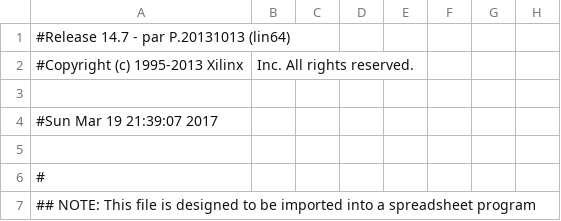
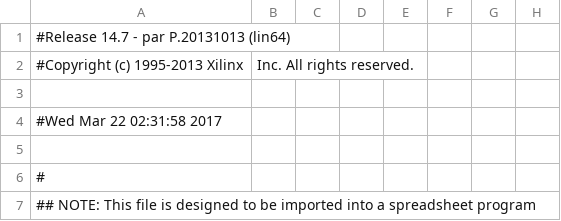
Before and after one commit to harshavardhan/FGPA_ATM_Controller, a CSV file: makestuff/hdlmake/apps/makestuff/swled/cksum/vhdl/top_level_pad.csv, drawn as a sheet; only a part is shown; the diff covers the shown part only; the diff names each change by its address in the sheet, - before the commit and + after, or states it on an @@ line.

```diff
--- a/makestuff/hdlmake/apps/makestuff/swled/cksum/vhdl/top_level_pad.csv
+++ b/makestuff/hdlmake/apps/makestuff/swled/cksum/vhdl/top_level_pad.csv
-A4: #Sun Mar 19 21:39:07 2017
+A4: #Wed Mar 22 02:31:58 2017
```
Also changed, not shown: 32 edited cells elsewhere in this file, 42 other files.
